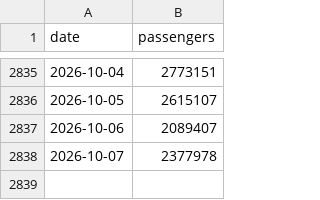
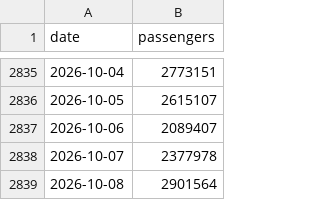
Before and after one commit to bcantoni/tsa-data, a CSV file: tsa.csv, drawn as a sheet; only a part is shown, gaps mark what is left out.

```diff
--- a/tsa.csv
+++ b/tsa.csv
@@ -2838 +2838,2 @@ date,passengers
 2026-10-07,2377978
+2026-10-08,2901564
```
Also changed, not shown: 1 other file.
